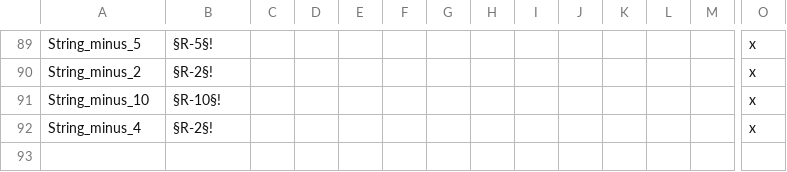
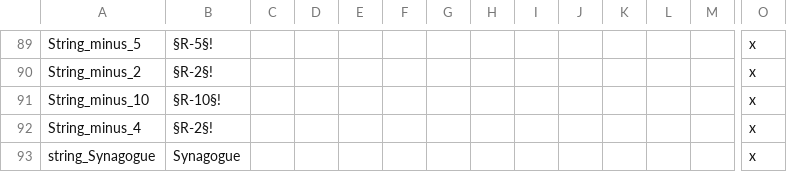
Before and after one commit to DC123456789/Britannia---The-Winter-King, a CSV file: Britannia/localisation/00 Customizable Localisation.csv, drawn as a sheet; only a part is shown, gaps mark what is left out; rows hold the shown columns only; the diff names each change by its address in the sheet, - before the commit and + after, or states it on an @@ line.

```diff
--- a/Britannia/localisation/00 Customizable Localisation.csv
+++ b/Britannia/localisation/00 Customizable Localisation.csv
+row 93: string_Synagogue | Synagogue |  |  |  |  |  |  |  |  |  |  |  | x
```
Also changed, not shown: Britannia/localisation/v1_10.csv, Britannia/localisation/v2_42.csv, 48 other files.
